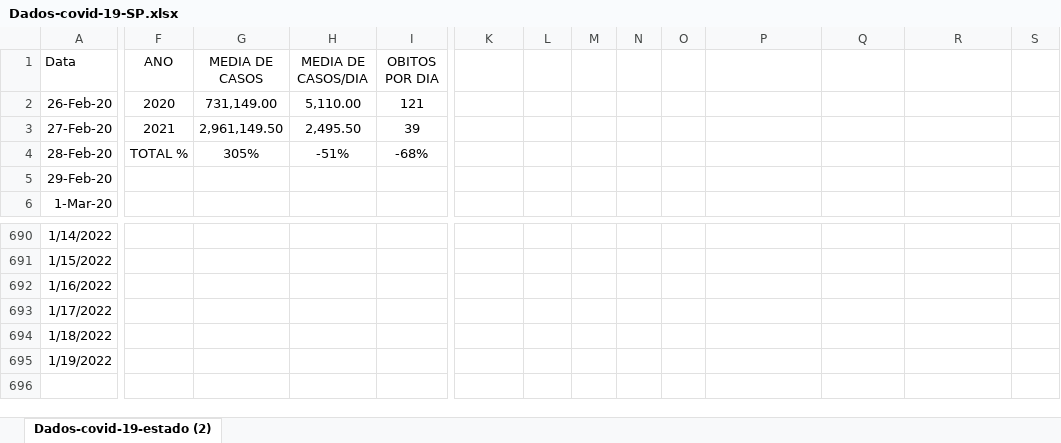
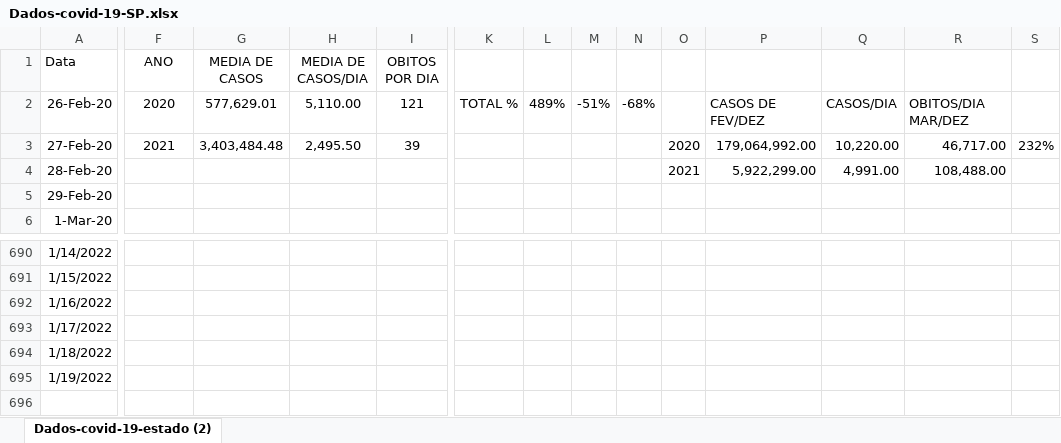
Before and after one commit to LorenaMartiins/Projeto_Python, an Excel workbook: Dados-covid-19-SP.xlsx, sheet Dados-covid-19-estado (2), drawn as a sheet; only a part is shown, gaps mark what is left out; values as stored, in another font and other column widths than the file's, no borders; rows hold the shown columns only; the diff names each change by its address in the sheet, - before the commit and + after, or states it on an @@ line.

```diff
--- a/Dados-covid-19-SP.xlsx (sheet Dados-covid-19-estado (2))
+++ b/Dados-covid-19-SP.xlsx (sheet Dados-covid-19-estado (2))
-G2 (MEDIA DE CASOS): 731,149.00
+G2 (MEDIA DE CASOS): 577,629.01
-K2: (empty)
+K2: TOTAL %
-L2: (empty)
+L2: 489%
-M2: (empty)
+M2: -51%
-N2: (empty)
+N2: -68%
-P2: (empty)
+P2: CASOS DE FEV/DEZ
-Q2: (empty)
+Q2: CASOS/DIA
-R2: (empty)
+R2: OBITOS/DIA MAR/DEZ
-G3 (MEDIA DE CASOS): 2,961,149.50
+G3 (MEDIA DE CASOS): 3,403,484.48
-O3: (empty)
+O3: 2020
-P3: (empty)
+P3: 179,064,992.00
-Q3: (empty)
+Q3: 10,220.00
-R3: (empty)
+R3: 46,717.00
-S3: (empty)
+S3: 232%
-F4 (ANO): TOTAL %
+F4 (ANO): (empty)
-G4 (MEDIA DE CASOS): 305%
+G4 (MEDIA DE CASOS): (empty)
-H4 (MEDIA DE CASOS/DIA): -51%
+H4 (MEDIA DE CASOS/DIA): (empty)
-I4 (OBITOS POR DIA): -68%
+I4 (OBITOS POR DIA): (empty)
-O4: (empty)
+O4: 2021
-P4: (empty)
+P4: 5,922,299.00
-Q4: (empty)
+Q4: 4,991.00
-R4: (empty)
+R4: 108,488.00
+row 696: (empty)
```
Also changed, not shown: 2 other files.
